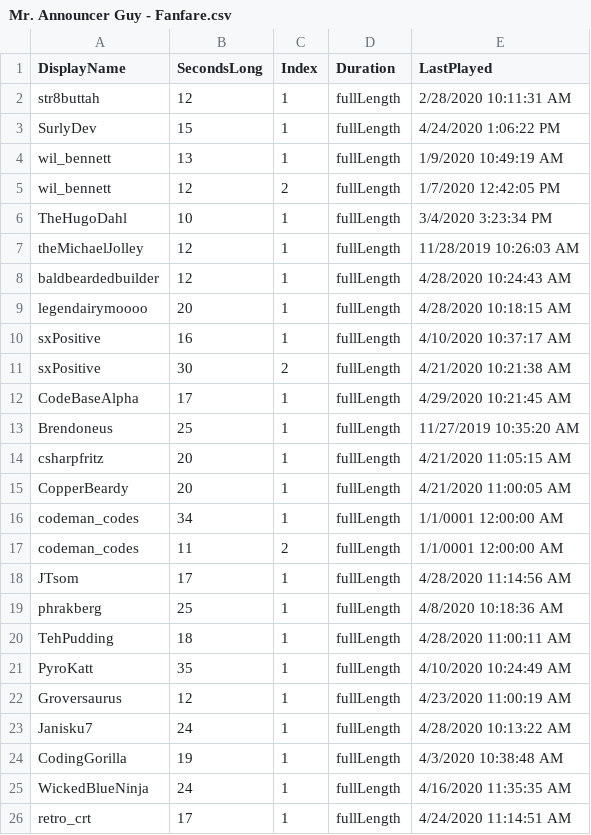
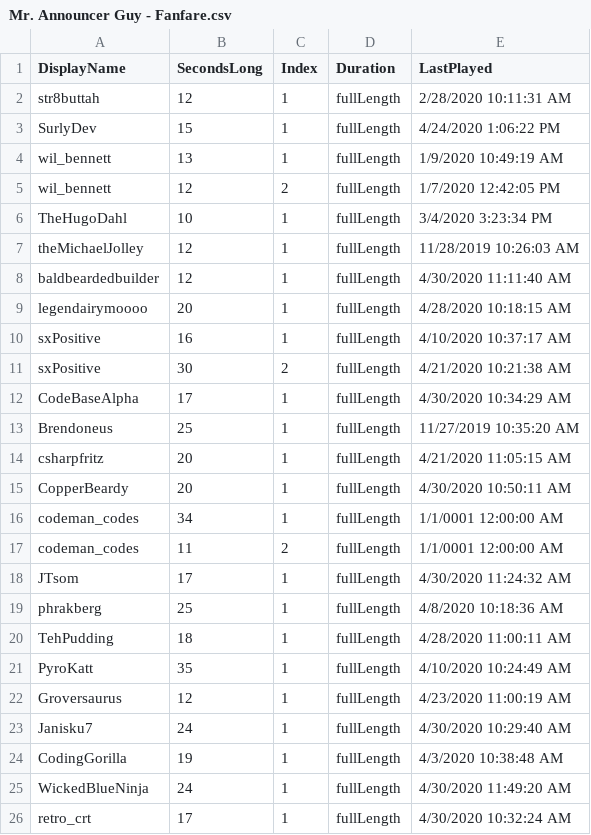
Before and after one commit to MillerMark/MrAnnouncerBot, a CSV file: MrAnnouncerBot/Data/Mr. Announcer Guy - Fanfare.csv, drawn as a sheet.

```diff
--- a/MrAnnouncerBot/Data/Mr. Announcer Guy - Fanfare.csv
+++ b/MrAnnouncerBot/Data/Mr. Announcer Guy - Fanfare.csv
@@ -7,3 +7,3 @@ TheHugoDahl,10,1,fullLength,3/4/2020 3:23:34 PM
 theMichaelJolley,12,1,fullLength,11/28/2019 10:26:03 AM
-baldbeardedbuilder,12,1,fullLength,4/28/2020 10:24:43 AM
+baldbeardedbuilder,12,1,fullLength,4/30/2020 11:11:40 AM
 legendairymoooo,20,1,fullLength,4/28/2020 10:18:15 AM
@@ -11,9 +11,9 @@ sxPositive,16,1,fullLength,4/10/2020 10:37:17 AM
 sxPositive,30,2,fullLength,4/21/2020 10:21:38 AM
-CodeBaseAlpha,17,1,fullLength,4/29/2020 10:21:45 AM
+CodeBaseAlpha,17,1,fullLength,4/30/2020 10:34:29 AM
 Brendoneus,25,1,fullLength,11/27/2019 10:35:20 AM
 csharpfritz,20,1,fullLength,4/21/2020 11:05:15 AM
-CopperBeardy,20,1,fullLength,4/21/2020 11:00:05 AM
+CopperBeardy,20,1,fullLength,4/30/2020 10:50:11 AM
 codeman_codes,34,1,fullLength,1/1/0001 12:00:00 AM
 codeman_codes,11,2,fullLength,1/1/0001 12:00:00 AM
-JTsom,17,1,fullLength,4/28/2020 11:14:56 AM
+JTsom,17,1,fullLength,4/30/2020 11:24:32 AM
 phrakberg,25,1,fullLength,4/8/2020 10:18:36 AM
@@ -22,5 +22,5 @@ PyroKatt,35,1,fullLength,4/10/2020 10:24:49 AM
 Groversaurus,12,1,fullLength,4/23/2020 11:00:19 AM
-Janisku7,24,1,fullLength,4/28/2020 10:13:22 AM
+Janisku7,24,1,fullLength,4/30/2020 10:29:40 AM
 CodingGorilla,19,1,fullLength,4/3/2020 10:38:48 AM
-WickedBlueNinja,24,1,fullLength,4/16/2020 11:35:35 AM
-retro_crt,17,1,fullLength,4/24/2020 11:14:51 AM
+WickedBlueNinja,24,1,fullLength,4/30/2020 11:49:20 AM
+retro_crt,17,1,fullLength,4/30/2020 10:32:24 AM
```
Also changed, not shown: DndCore/Data/DnD - Players.csv, DndCore/Data/DnD - WeaponEffects.csv, 10 other files.
